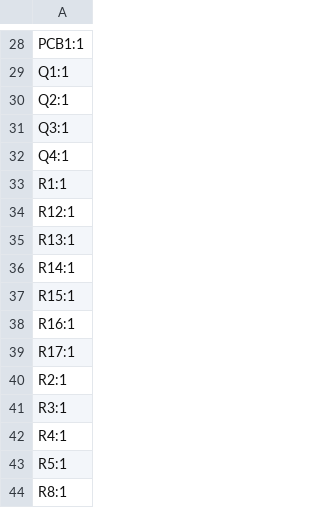
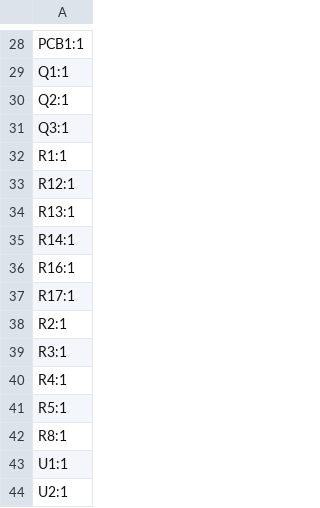
Before and after one commit to revk/ESP32-GFX, a CSV file: PCB/EPDBat/production/designators.csv, drawn as a sheet; only a part is shown, gaps mark what is left out; the shorter side is filled out with more unchanged rows; the diff names each change by its address in the sheet, - before the commit and + after, or states it on an @@ line.

```diff
--- a/PCB/EPDBat/production/designators.csv
+++ b/PCB/EPDBat/production/designators.csv
-row 32: Q4:1
-row 37: R15:1
```
Also changed, not shown: PCB/EPDBat/production/bom.csv, PCB/EPDBat/production/positions.csv, 6 other files.
